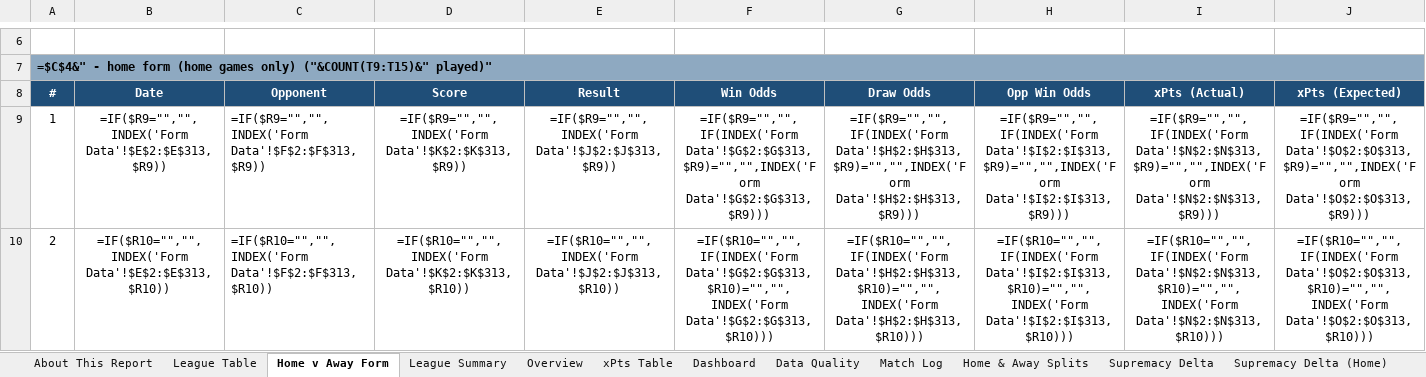
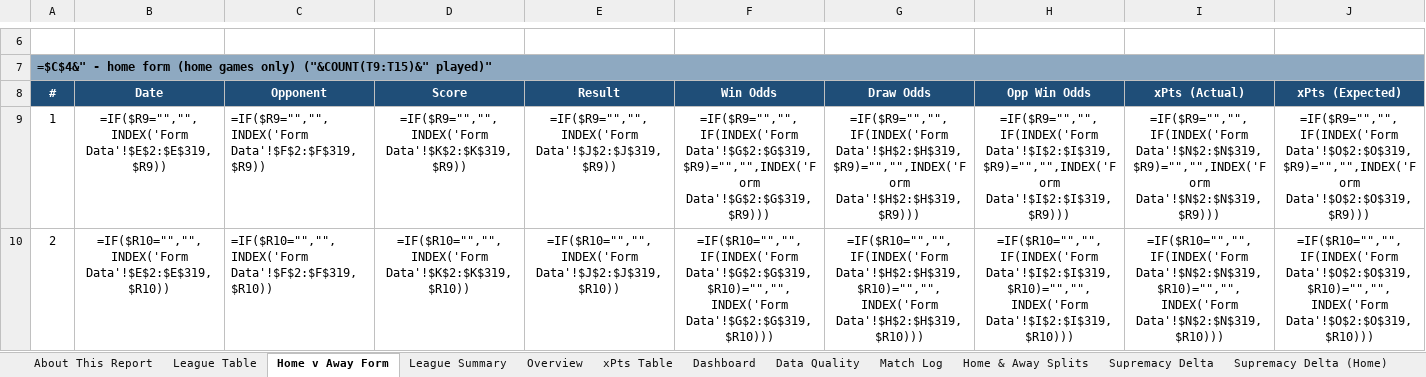
Before and after one commit to boylealert0209/efl-xg-model, an Excel workbook: data/league-one_xg_report.xlsx, sheet Home v Away Form, drawn as a sheet; only a part is shown, gaps mark what is left out; values as stored, in another font and other column widths than the file's, no borders; formulas without a stored value are shown as written; conditional formats not drawn; the diff covers the shown part only; the diff names each change by its address in the sheet, - before the commit and + after, or states it on an @@ line.

```diff
--- a/data/league-one_xg_report.xlsx (sheet Home v Away Form)
+++ b/data/league-one_xg_report.xlsx (sheet Home v Away Form)
-B9: =IF($R9="","",INDEX('Form Data'!$E$2:$E$313,$R9))
+B9: =IF($R9="","",INDEX('Form Data'!$E$2:$E$319,$R9))
-C9: =IF($R9="","",INDEX('Form Data'!$F$2:$F$313,$R9))
+C9: =IF($R9="","",INDEX('Form Data'!$F$2:$F$319,$R9))
-D9: =IF($R9="","",INDEX('Form Data'!$K$2:$K$313,$R9))
+D9: =IF($R9="","",INDEX('Form Data'!$K$2:$K$319,$R9))
-E9: =IF($R9="","",INDEX('Form Data'!$J$2:$J$313,$R9))
+E9: =IF($R9="","",INDEX('Form Data'!$J$2:$J$319,$R9))
-F9: =IF($R9="","",IF(INDEX('Form Data'!$G$2:$G$313,$R9)="","",INDEX('Form Data'!$G$2:$G$313,$R9)))
+F9: =IF($R9="","",IF(INDEX('Form Data'!$G$2:$G$319,$R9)="","",INDEX('Form Data'!$G$2:$G$319,$R9)))
-G9: =IF($R9="","",IF(INDEX('Form Data'!$H$2:$H$313,$R9)="","",INDEX('Form Data'!$H$2:$H$313,$R9)))
+G9: =IF($R9="","",IF(INDEX('Form Data'!$H$2:$H$319,$R9)="","",INDEX('Form Data'!$H$2:$H$319,$R9)))
-H9: =IF($R9="","",IF(INDEX('Form Data'!$I$2:$I$313,$R9)="","",INDEX('Form Data'!$I$2:$I$313,$R9)))
+H9: =IF($R9="","",IF(INDEX('Form Data'!$I$2:$I$319,$R9)="","",INDEX('Form Data'!$I$2:$I$319,$R9)))
-I9: =IF($R9="","",IF(INDEX('Form Data'!$N$2:$N$313,$R9)="","",INDEX('Form Data'!$N$2:$N$313,$R9)))
+I9: =IF($R9="","",IF(INDEX('Form Data'!$N$2:$N$319,$R9)="","",INDEX('Form Data'!$N$2:$N$319,$R9)))
-J9: =IF($R9="","",IF(INDEX('Form Data'!$O$2:$O$313,$R9)="","",INDEX('Form Data'!$O$2:$O$313,$R9)))
+J9: =IF($R9="","",IF(INDEX('Form Data'!$O$2:$O$319,$R9)="","",INDEX('Form Data'!$O$2:$O$319,$R9)))
-B10: =IF($R10="","",INDEX('Form Data'!$E$2:$E$313,$R10))
+B10: =IF($R10="","",INDEX('Form Data'!$E$2:$E$319,$R10))
-C10: =IF($R10="","",INDEX('Form Data'!$F$2:$F$313,$R10))
+C10: =IF($R10="","",INDEX('Form Data'!$F$2:$F$319,$R10))
-D10: =IF($R10="","",INDEX('Form Data'!$K$2:$K$313,$R10))
+D10: =IF($R10="","",INDEX('Form Data'!$K$2:$K$319,$R10))
-E10: =IF($R10="","",INDEX('Form Data'!$J$2:$J$313,$R10))
+E10: =IF($R10="","",INDEX('Form Data'!$J$2:$J$319,$R10))
-F10: =IF($R10="","",IF(INDEX('Form Data'!$G$2:$G$313,$R10)="","",INDEX('Form Data'!$G$2:$G$313,$R10)))
+F10: =IF($R10="","",IF(INDEX('Form Data'!$G$2:$G$319,$R10)="","",INDEX('Form Data'!$G$2:$G$319,$R10)))
-G10: =IF($R10="","",IF(INDEX('Form Data'!$H$2:$H$313,$R10)="","",INDEX('Form Data'!$H$2:$H$313,$R10)))
+G10: =IF($R10="","",IF(INDEX('Form Data'!$H$2:$H$319,$R10)="","",INDEX('Form Data'!$H$2:$H$319,$R10)))
-H10: =IF($R10="","",IF(INDEX('Form Data'!$I$2:$I$313,$R10)="","",INDEX('Form Data'!$I$2:$I$313,$R10)))
+H10: =IF($R10="","",IF(INDEX('Form Data'!$I$2:$I$319,$R10)="","",INDEX('Form Data'!$I$2:$I$319,$R10)))
-I10: =IF($R10="","",IF(INDEX('Form Data'!$N$2:$N$313,$R10)="","",INDEX('Form Data'!$N$2:$N$313,$R10)))
+I10: =IF($R10="","",IF(INDEX('Form Data'!$N$2:$N$319,$R10)="","",INDEX('Form Data'!$N$2:$N$319,$R10)))
-J10: =IF($R10="","",IF(INDEX('Form Data'!$O$2:$O$313,$R10)="","",INDEX('Form Data'!$O$2:$O$313,$R10)))
+J10: =IF($R10="","",IF(INDEX('Form Data'!$O$2:$O$319,$R10)="","",INDEX('Form Data'!$O$2:$O$319,$R10)))
```
Also changed, not shown: 206 edited cells elsewhere in this sheet, sheet Reading, sheet Huddersfield Town, sheet Total xG Delta, sheet Luton, sheet Oxford United, sheet Mansfield, 30 more sheets, other sheet tabs, hidden cells, charts or pictures, 7 other files.
